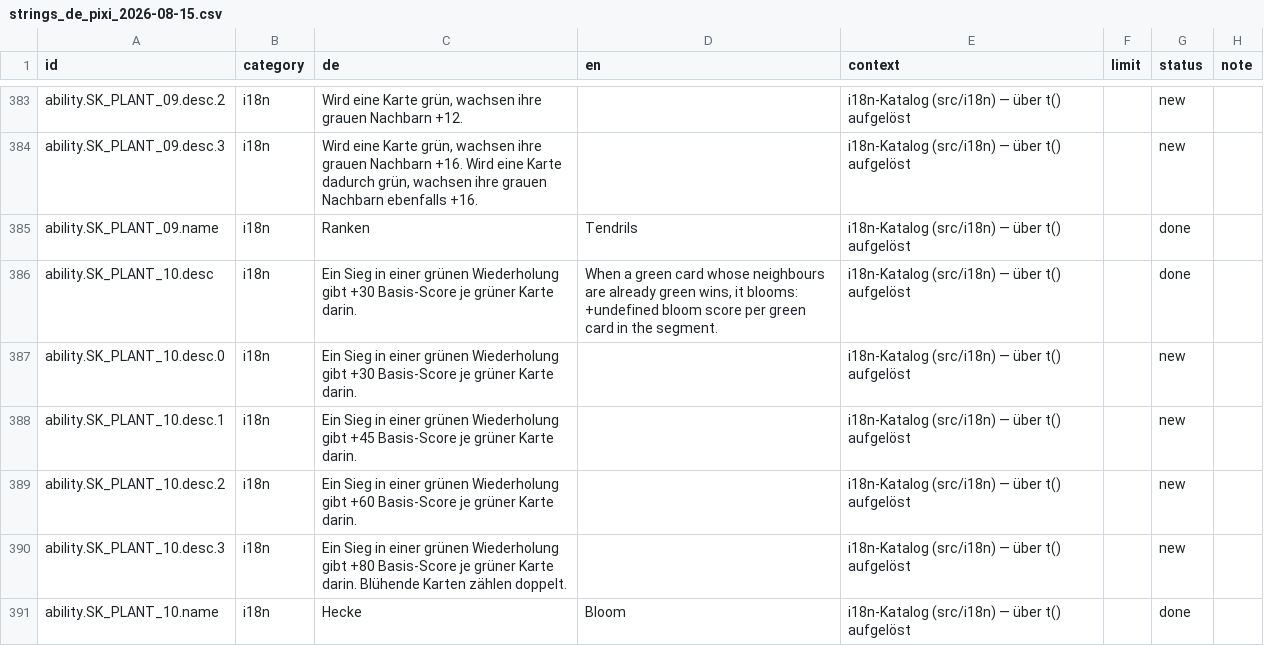
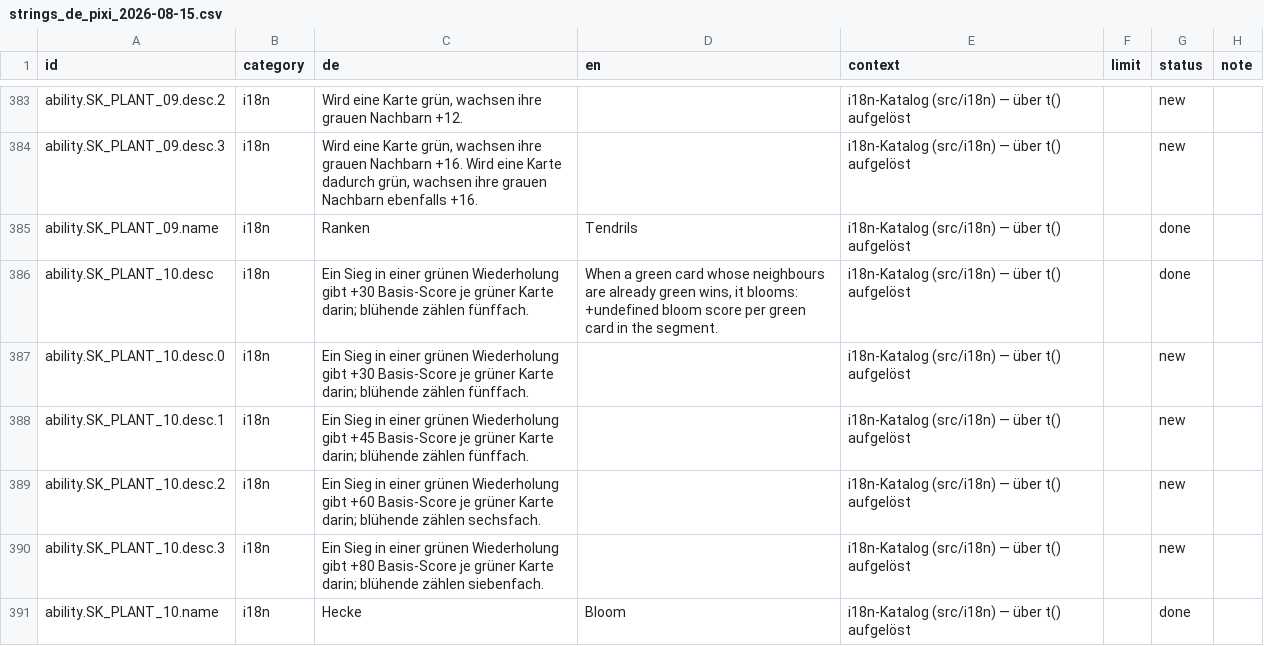
Before and after one commit to GitGudMonkeh/autostich, a CSV file: docs/localization/strings_de_pixi_2026-08-15.csv, drawn as a sheet; only a part is shown, gaps mark what is left out; the diff covers the shown part only; the diff names each change by its address in the sheet, - before the commit and + after, or states it on an @@ line.

```diff
--- a/docs/localization/strings_de_pixi_2026-08-15.csv
+++ b/docs/localization/strings_de_pixi_2026-08-15.csv
-C386:C387 (de): …grüner Karte darin.
+C386:C387 (de): …grüner Karte darin; blühende zählen fünffach.
-C388 (de): …grüner Karte darin.
+C388 (de): …grüner Karte darin; blühende zählen fünffach.
-C389 (de): …grüner Karte darin.
+C389 (de): …grüner Karte darin; blühende zählen sechsfach.
-C390 (de): …grüner Karte darin. Blühende Karten zählen doppelt.
+C390 (de): …grüner Karte darin; blühende zählen siebenfach.
```
Also changed, not shown: 15 edited cells elsewhere in this file, docs/localization/strings_es.csv, docs/localization/strings_zh-Hans.csv, 5 other files.
